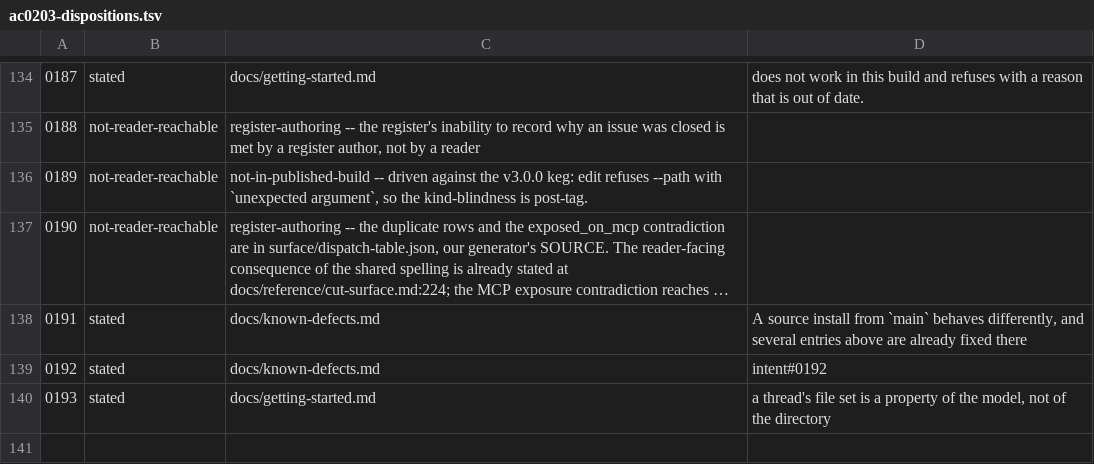
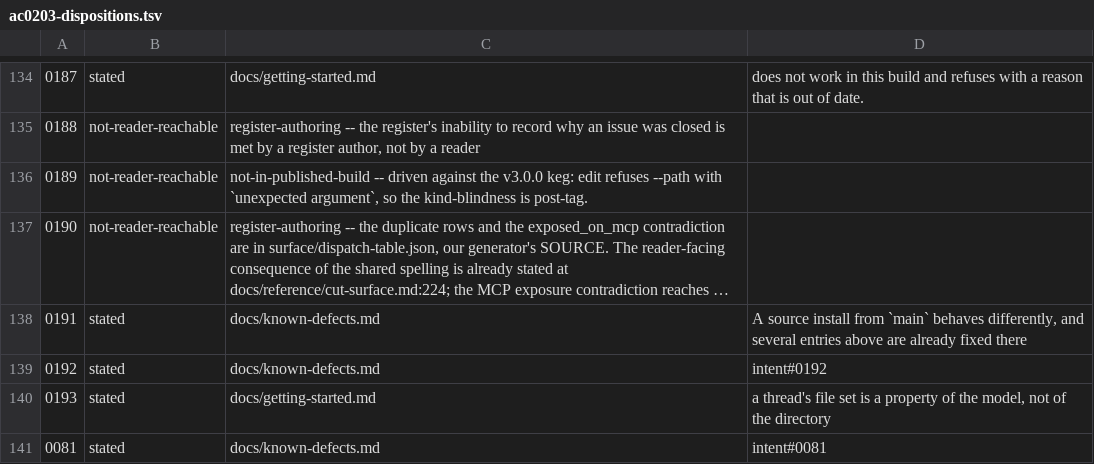
Before and after one commit to matthewsinclair/intent, a TSV file: intent/st/ST0056/parity/data/ac0203-dispositions.tsv, drawn as a sheet; only a part is shown, gaps mark what is left out; long unchanged cells end in …; the diff names each change by its address in the sheet, - before the commit and + after, or states it on an @@ line.

```diff
--- a/intent/st/ST0056/parity/data/ac0203-dispositions.tsv
+++ b/intent/st/ST0056/parity/data/ac0203-dispositions.tsv
+row 141: 0081 | stated | docs/known-defects.md | intent#0081
```
Also changed, not shown: 2 other files.
